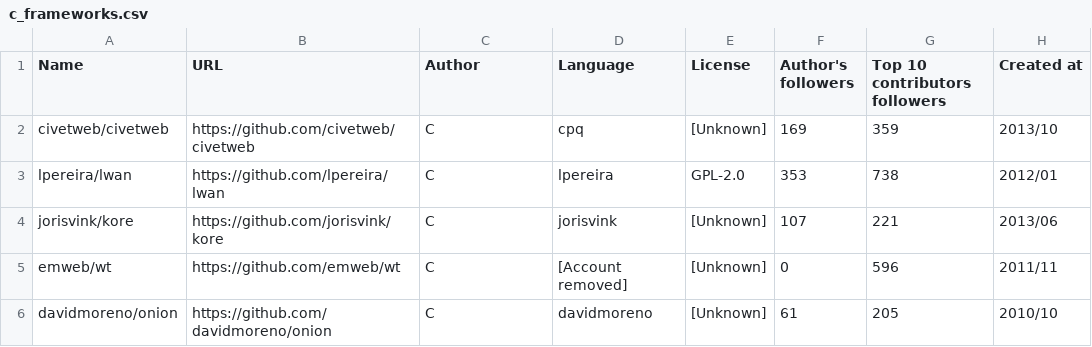
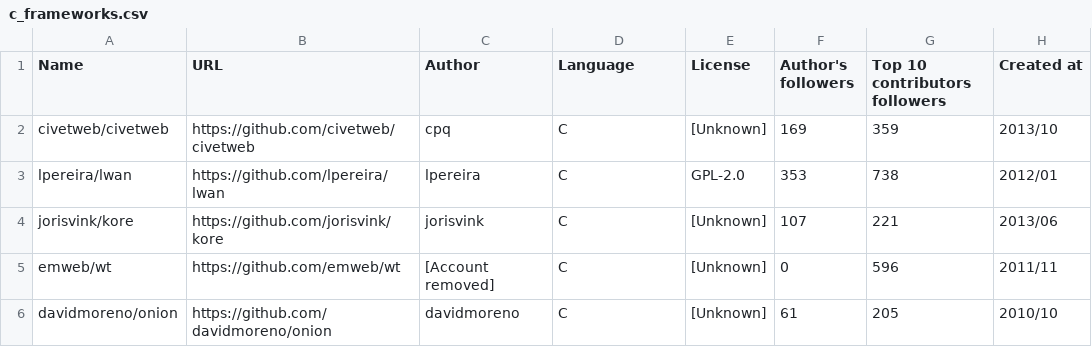
Before and after one commit to fedir/ghstat, a CSV file: stats/c_frameworks.csv, drawn as a sheet; only a part is shown; the diff names each change by its address in the sheet, - before the commit and + after, or states it on an @@ line.

```diff
--- a/stats/c_frameworks.csv
+++ b/stats/c_frameworks.csv
-C2 (Author): C
+C2 (Author): cpq
-D2 (Language): cpq
+D2 (Language): C
-C3 (Author): C
+C3 (Author): lpereira
-D3 (Language): lpereira
+D3 (Language): C
-C4 (Author): C
+C4 (Author): jorisvink
-D4 (Language): jorisvink
+D4 (Language): C
-C5 (Author): C
+C5 (Author): [Account removed]
-D5 (Language): [Account removed]
+D5 (Language): C
-C6 (Author): C
+C6 (Author): davidmoreno
-D6 (Language): davidmoreno
+D6 (Language): C
```
Also changed, not shown: result.csv, stats/all_frameworks.csv, 15 other files.
